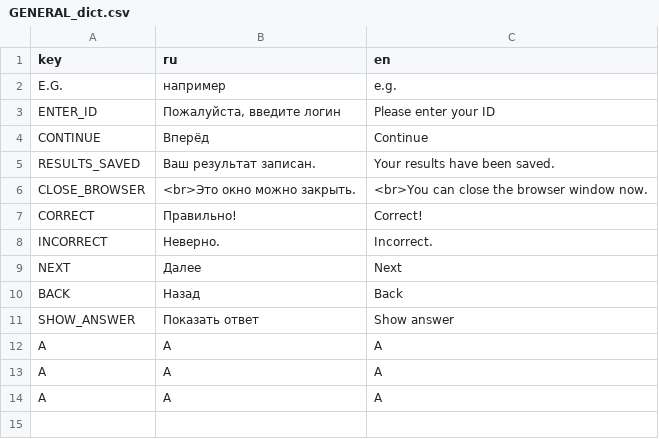
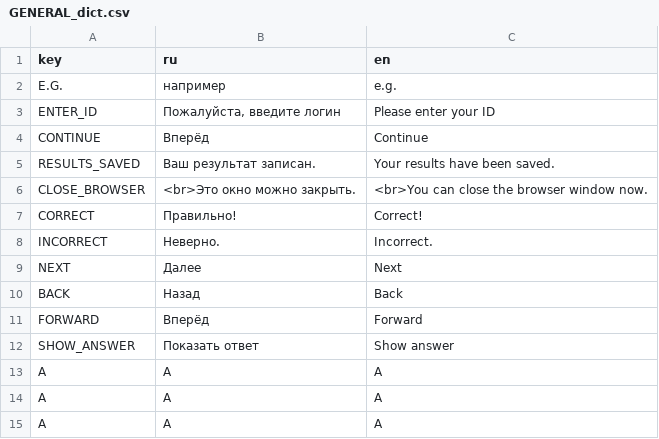
Before and after one commit to fmhoeger/OSSAB, a CSV file: data_raw/dicts/GENERAL_dict.csv, drawn as a sheet; the diff names each change by its address in the sheet, - before the commit and + after, or states it on an @@ line.

Commit message:
add forward button; adapt tests

```diff
--- a/data_raw/dicts/GENERAL_dict.csv
+++ b/data_raw/dicts/GENERAL_dict.csv
+row 11: FORWARD | Вперёд | Forward
```
Also changed, not shown: 16 other files.
